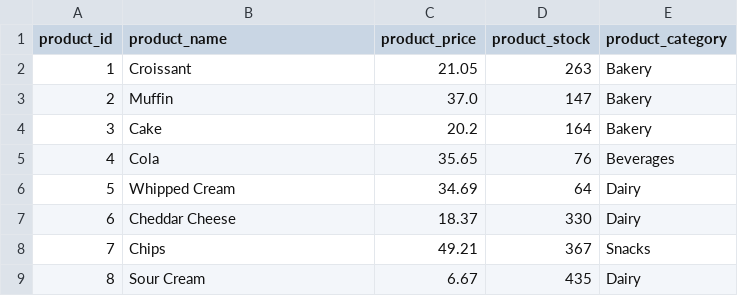
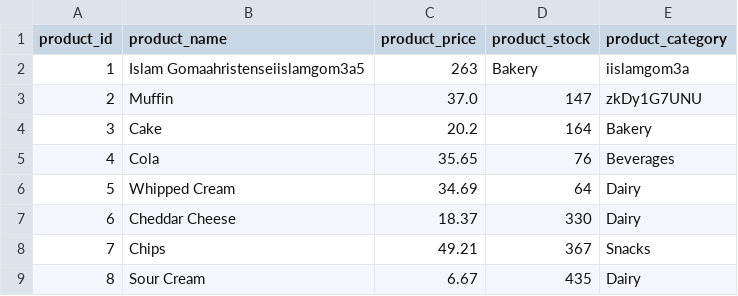
Before and after one commit to ahmedayman9/Eyouth_Depi_Smart-Inventory-Order-Management-System, a CSV file: data/supermarket_inventory.csv, drawn as a sheet; only a part is shown.

```diff
--- a/data/supermarket_inventory.csv
+++ b/data/supermarket_inventory.csv
@@ -1,4 +1,4 @@
 product_id,product_name,product_price,product_stock,product_category
-1,Croissant,21.05,263,Bakery
-2,Muffin,37.0,147,Bakery
+1,Islam Gomaahristenseiislamgom3a5,263,Bakery,iislamgom3a
+2,Muffin,37.0,147,zkDy1G7UNU
 3,Cake,20.2,164,Bakery
```
Also changed, not shown: 3 other files.
